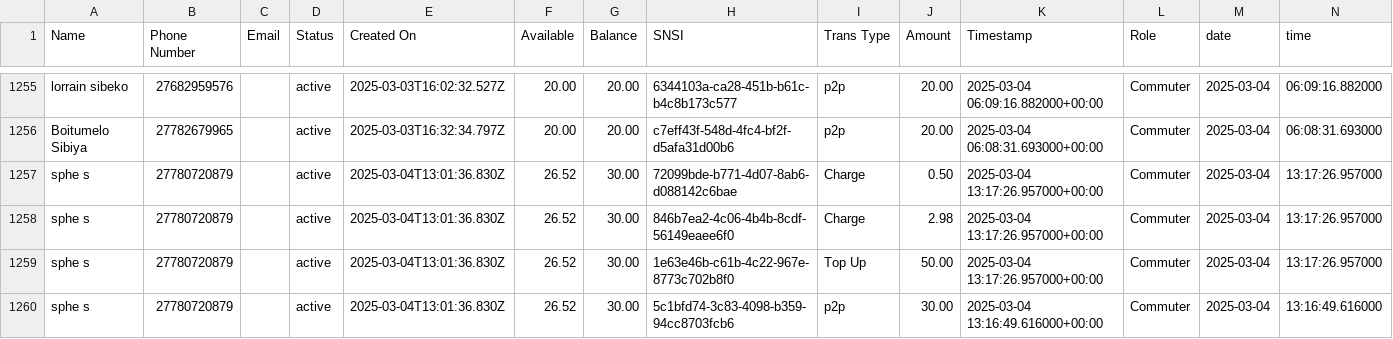
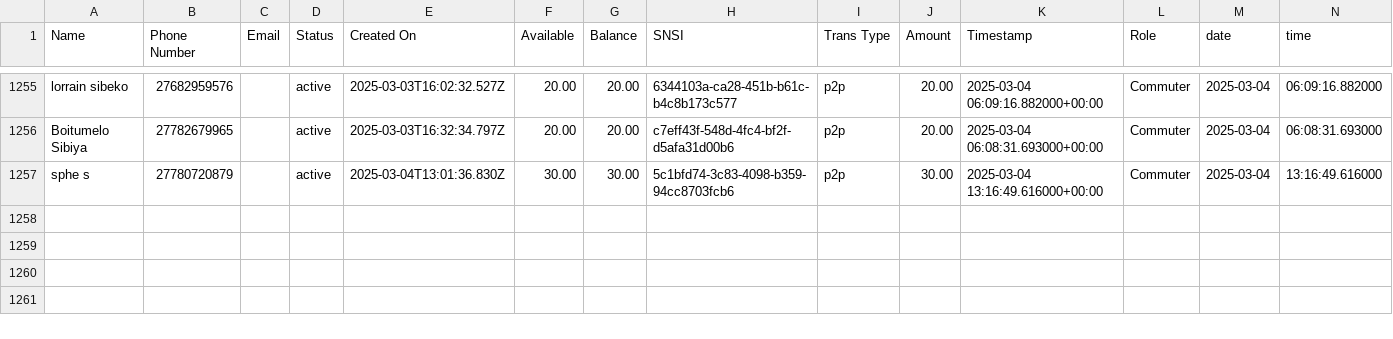
Before and after one commit to Kamal-Moha/WiTaxi-Pay-Analytics-Bhadala, a CSV file: Data/data.csv, drawn as a sheet; only a part is shown, gaps mark what is left out.

```diff
--- a/Data/data.csv
+++ b/Data/data.csv
@@ -1256,5 +1256,2 @@ lorrain sibeko,27682959576,,active,2025-03-03T16:02:32.527Z,20.00,20.00,6344103a
 Boitumelo Sibiya,27782679965,,active,2025-03-03T16:32:34.797Z,20.00,20.00,c7eff43f-548d-4fc4-bf2f-d5afa31d00b6,p2p,20.00,2025-03-04 06:08:31.693000+00:00,Commuter,2025-03-04,06:08:31.693000
-sphe s,27780720879,,active,2025-03-04T13:01:36.830Z,26.52,30.00,72099bde-b771-4d07-8ab6-d088142c6bae,Charge,0.50,2025-03-04 13:17:26.957000+00:00,Commuter,2025-03-04,13:17:26.957000
-sphe s,27780720879,,active,2025-03-04T13:01:36.830Z,26.52,30.00,846b7ea2-4c06-4b4b-8cdf-56149eaee6f0,Charge,2.98,2025-03-04 13:17:26.957000+00:00,Commuter,2025-03-04,13:17:26.957000
-sphe s,27780720879,,active,2025-03-04T13:01:36.830Z,26.52,30.00,1e63e46b-c61b-4c22-967e-8773c702b8f0,Top Up,50.00,2025-03-04 13:17:26.957000+00:00,Commuter,2025-03-04,13:17:26.957000
-sphe s,27780720879,,active,2025-03-04T13:01:36.830Z,26.52,30.00,5c1bfd74-3c83-4098-b359-94cc8703fcb6,p2p,30.00,2025-03-04 13:16:49.616000+00:00,Commuter,2025-03-04,13:16:49.616000
+sphe s,27780720879,,active,2025-03-04T13:01:36.830Z,30.00,30.00,5c1bfd74-3c83-4098-b359-94cc8703fcb6,p2p,30.00,2025-03-04 13:16:49.616000+00:00,Commuter,2025-03-04,13:16:49.616000
```
